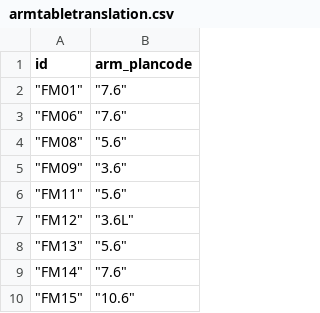
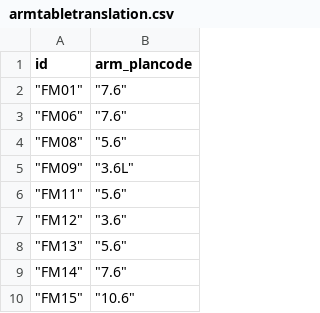
Before and after one commit to NewAige/AMITool, a CSV file: armtabletranslation.csv, drawn as a sheet.

Commit message:
Update armtabletranslation.csv

```diff
--- a/armtabletranslation.csv
+++ b/armtabletranslation.csv
@@ -4,5 +4,5 @@
 """FM08""","""5.6"""
-"""FM09""","""3.6"""
+"""FM09""","""3.6L"""
 """FM11""","""5.6"""
-"""FM12""","""3.6L"""
+"""FM12""","""3.6"""
 """FM13""","""5.6"""
```
